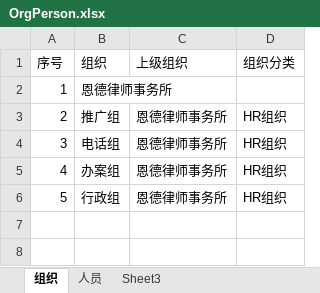
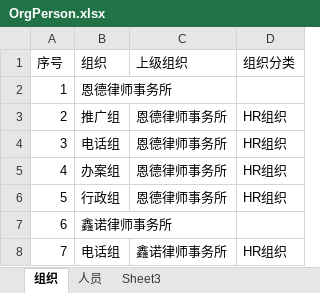
Before and after one commit to neibrs/dsi, an Excel workbook: industry/dsi_lawyer/data/OrgPerson.xlsx, sheet 组织, drawn as a sheet; values as stored, in another font and other column widths than the file's, no borders; the diff names each change by its address in the sheet, - before the commit and + after, or states it on an @@ line.

```diff
--- a/industry/dsi_lawyer/data/OrgPerson.xlsx (sheet 组织)
+++ b/industry/dsi_lawyer/data/OrgPerson.xlsx (sheet 组织)
+row 7: 6 | 鑫诺律师事务所
+row 8: 7 | 电话组 | 鑫诺律师事务所 | HR组织
```
Also changed, not shown: sheet 人员, 3 other files.
